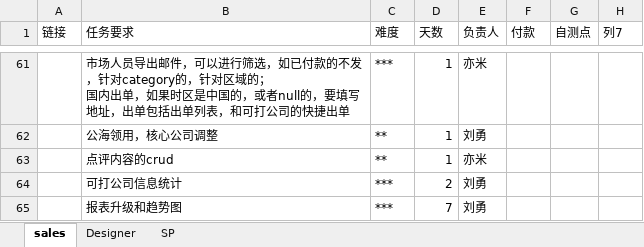
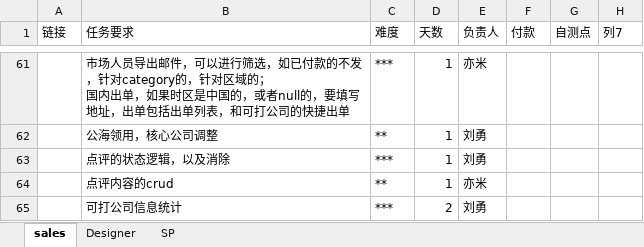
Before and after one commit to andrearustia6/cdmc-sales, an Excel workbook: Tasks/任务单.xlsx, sheet sales, drawn as a sheet; only a part is shown, gaps mark what is left out; the shorter side is filled out with more unchanged rows; values as stored, in another font and other column widths than the file's, no borders; table styles not drawn; the diff names each change by its address in the sheet, - before the commit and + after, or states it on an @@ line.

```diff
--- a/Tasks/任务单.xlsx (sheet sales)
+++ b/Tasks/任务单.xlsx (sheet sales)
+row 63:  | 点评的状态逻辑，以及消除 | *** | 1 | 刘勇
```
